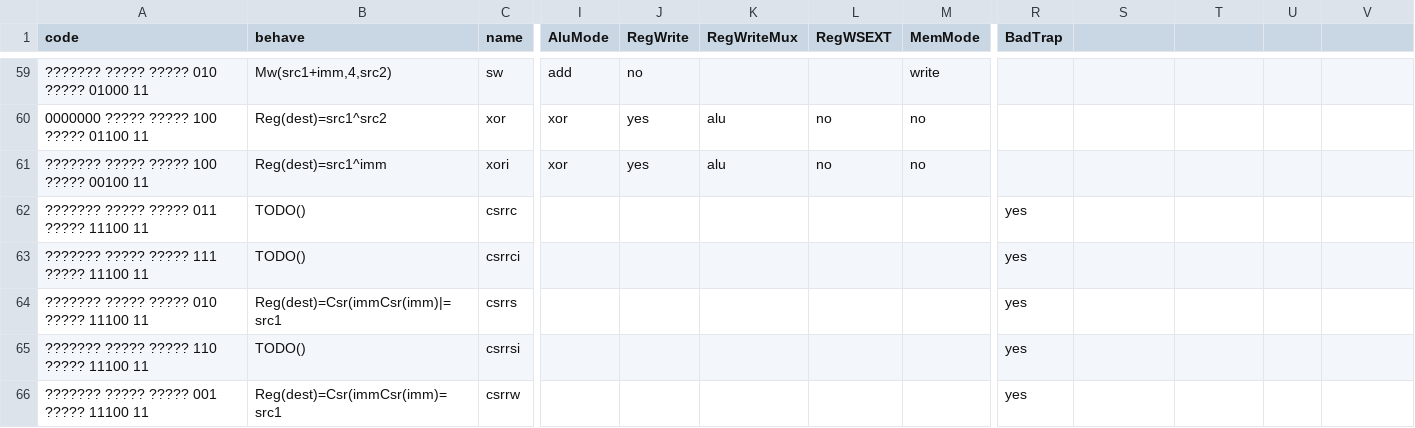
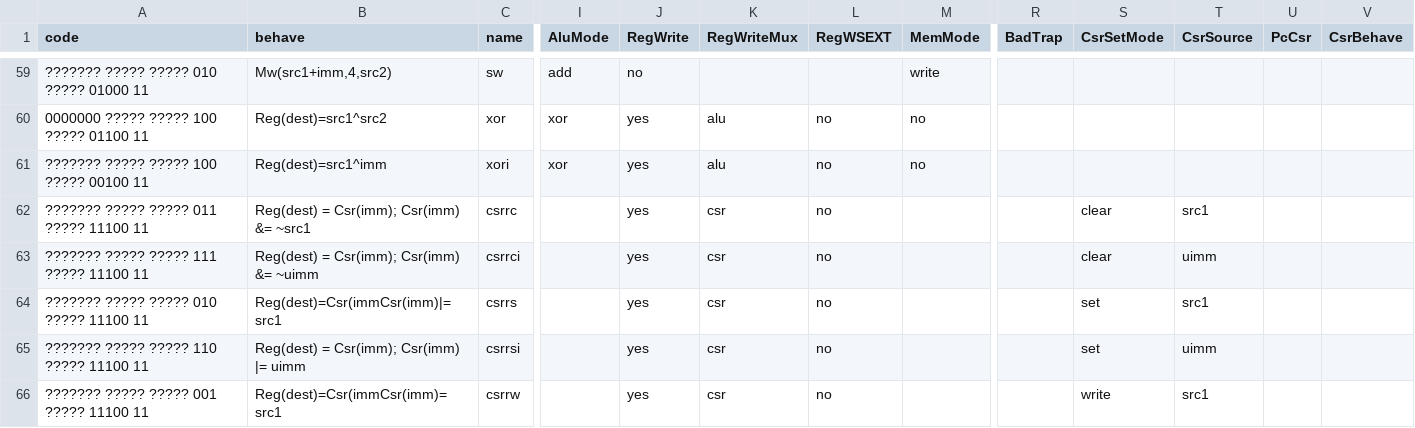
Before and after one commit to ysyxArchive/ysyx_22050851, a CSV file: npc/playground/scripts/codemap.csv, drawn as a sheet; only a part is shown, gaps mark what is left out; the diff covers the shown part only; the diff names each change by its address in the sheet, - before the commit and + after, or states it on an @@ line.

```diff
--- a/npc/playground/scripts/codemap.csv
+++ b/npc/playground/scripts/codemap.csv
-S1: (empty)
+S1: CsrSetMode
-T1: (empty)
+T1: CsrSource
-U1: (empty)
+U1: PcCsr
-V1: (empty)
+V1: CsrBehave
-B62 (behave): TODO()
+B62 (behave): Reg(dest) = Csr(imm); Csr(imm) &= ~src1
-J62:J66 (RegWrite): (empty)
+J62:J66 (RegWrite): yes
-K62:K66 (RegWriteMux): (empty)
+K62:K66 (RegWriteMux): csr
-L62:L66 (RegWSEXT): (empty)
+L62:L66 (RegWSEXT): no
-R62:R66 (BadTrap): yes
+R62:R66 (BadTrap): (empty)
-S62:S63 (CsrSetMode): (empty)
+S62:S63 (CsrSetMode): clear
-T62 (CsrSource): (empty)
+T62 (CsrSource): src1
-B63 (behave): TODO()
+B63 (behave): Reg(dest) = Csr(imm); Csr(imm) &= ~uimm
-T63 (CsrSource): (empty)
+T63 (CsrSource): uimm
-S64:S65 (CsrSetMode): (empty)
+S64:S65 (CsrSetMode): set
-T64 (CsrSource): (empty)
+T64 (CsrSource): src1
-B65 (behave): TODO()
+B65 (behave): Reg(dest) = Csr(imm); Csr(imm) |= uimm
-T65 (CsrSource): (empty)
+T65 (CsrSource): uimm
-S66 (CsrSetMode): (empty)
+S66 (CsrSetMode): write
-T66 (CsrSource): (empty)
+T66 (CsrSource): src1
```
Also changed, not shown: 23 edited cells elsewhere in this file, 43 other files.
